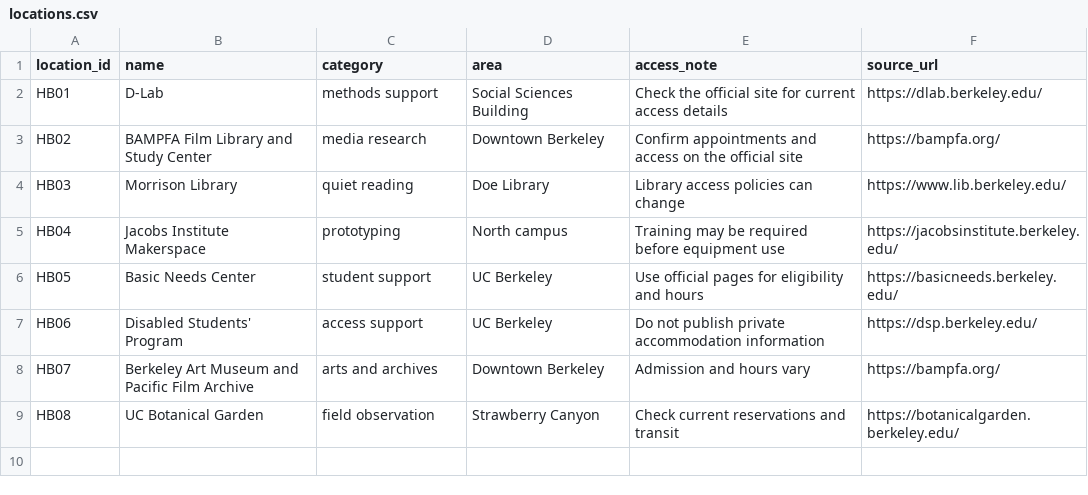
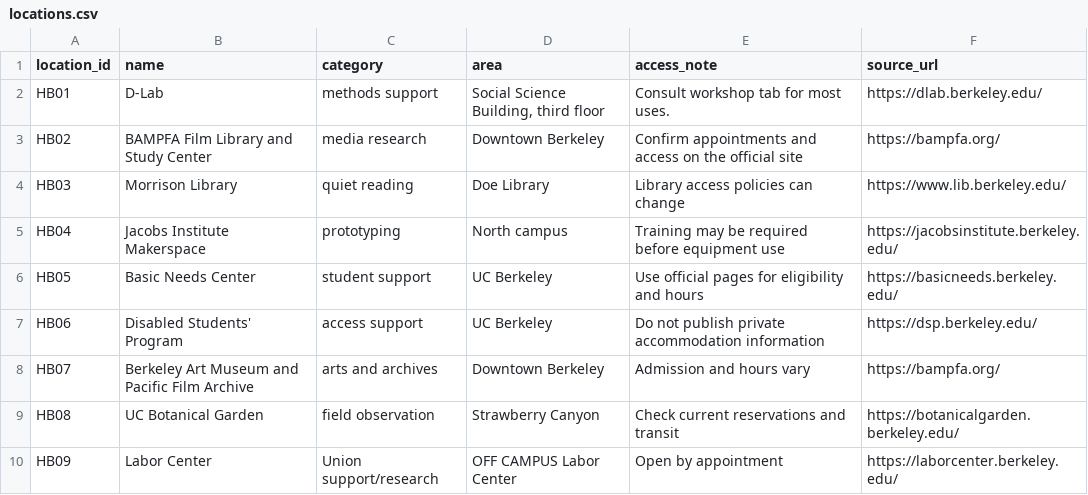
Before and after one commit to noahgiddens02/hidden-berkeley, a CSV file: docs/_data/locations.csv, drawn as a sheet.

Commit message:
Added Labor Center

```diff
--- a/docs/_data/locations.csv
+++ b/docs/_data/locations.csv
@@ -1,3 +1,3 @@
 location_id,name,category,area,access_note,source_url
-HB01,D-Lab,methods support,Social Sciences Building,Check the official site for current access details,https://dlab.berkeley.edu/
+HB01,D-Lab,methods support,"Social Science Building, third floor",Consult workshop tab for most uses.,https://dlab.berkeley.edu/
 HB02,BAMPFA Film Library and Study Center,media research,Downtown Berkeley,Confirm appointments and access on the official site,https://bampfa.org/
@@ -9 +9,2 @@ HB07,Berkeley Art Museum and Pacific Film Archive,arts and archives,Downtown Ber
 HB08,UC Botanical Garden,field observation,Strawberry Canyon,Check current reservations and transit,https://botanicalgarden.berkeley.edu/
+HB09,Labor Center,Union support/research,OFF CAMPUS Labor Center,Open by appointment,https://laborcenter.berkeley.edu/
```
Also changed, not shown: 1 other file.
